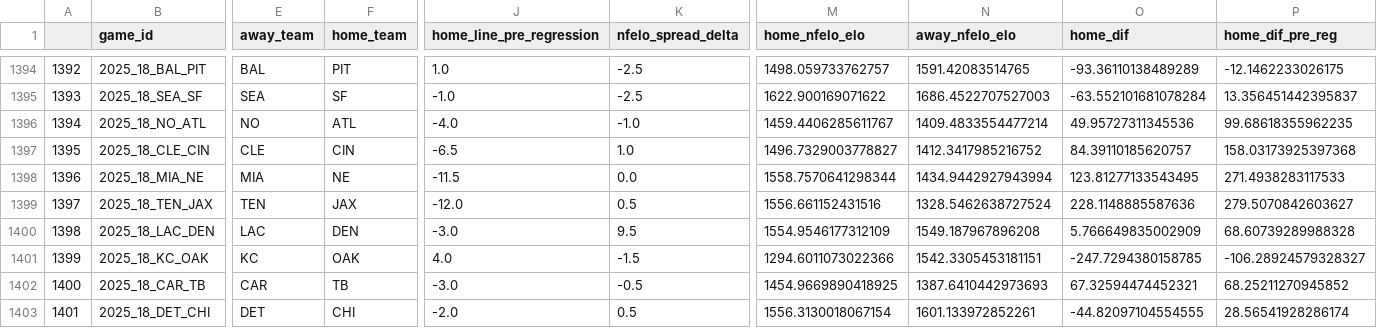
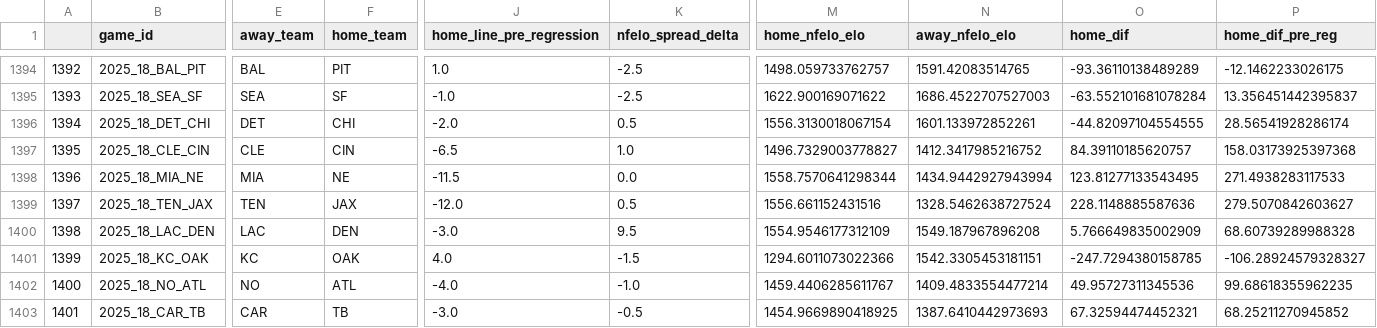
Before and after one commit to greerreNFL/nfelo, a CSV file: output_data/historic_projected_spreads.csv, drawn as a sheet; only a part is shown, gaps mark what is left out; the diff covers the shown part only; the diff names each change by its address in the sheet, - before the commit and + after, or states it on an @@ line.

```diff
--- a/output_data/historic_projected_spreads.csv
+++ b/output_data/historic_projected_spreads.csv
-B1396 (game_id): 2025_18_NO_ATL
+B1396 (game_id): 2025_18_DET_CHI
-E1396 (away_team): NO
+E1396 (away_team): DET
-F1396 (home_team): ATL
+F1396 (home_team): CHI
-J1396 (home_line_pre_regression): -4.0
+J1396 (home_line_pre_regression): -2.0
-K1396 (nfelo_spread_delta): -1.0
+K1396 (nfelo_spread_delta): 0.5
-M1396 (home_nfelo_elo): 1459.4406285611767
+M1396 (home_nfelo_elo): 1556.3130018067154
-N1396 (away_nfelo_elo): 1409.4833554477214
+N1396 (away_nfelo_elo): 1601.133972852261
-O1396 (home_dif): 49.95727311345536
+O1396 (home_dif): -44.82097104554555
-P1396 (home_dif_pre_reg): 99.68618355962235
+P1396 (home_dif_pre_reg): 28.56541928286174
-B1402 (game_id): 2025_18_CAR_TB
+B1402 (game_id): 2025_18_NO_ATL
-E1402 (away_team): CAR
+E1402 (away_team): NO
-F1402 (home_team): TB
+F1402 (home_team): ATL
-J1402 (home_line_pre_regression): -3.0
+J1402 (home_line_pre_regression): -4.0
-K1402 (nfelo_spread_delta): -0.5
+K1402 (nfelo_spread_delta): -1.0
-M1402 (home_nfelo_elo): 1454.9669890418925
+M1402 (home_nfelo_elo): 1459.4406285611767
-N1402 (away_nfelo_elo): 1387.6410442973693
+N1402 (away_nfelo_elo): 1409.4833554477214
-O1402 (home_dif): 67.32594474452321
+O1402 (home_dif): 49.95727311345536
-P1402 (home_dif_pre_reg): 68.25211270945852
+P1402 (home_dif_pre_reg): 99.68618355962235
-B1403 (game_id): 2025_18_DET_CHI
+B1403 (game_id): 2025_18_CAR_TB
-E1403 (away_team): DET
+E1403 (away_team): CAR
-F1403 (home_team): CHI
+F1403 (home_team): TB
-J1403 (home_line_pre_regression): -2.0
+J1403 (home_line_pre_regression): -3.0
-K1403 (nfelo_spread_delta): 0.5
+K1403 (nfelo_spread_delta): -0.5
-M1403 (home_nfelo_elo): 1556.3130018067154
+M1403 (home_nfelo_elo): 1454.9669890418925
-N1403 (away_nfelo_elo): 1601.133972852261
+N1403 (away_nfelo_elo): 1387.6410442973693
-O1403 (home_dif): -44.82097104554555
+O1403 (home_dif): 67.32594474452321
-P1403 (home_dif_pre_reg): 28.56541928286174
+P1403 (home_dif_pre_reg): 68.25211270945852
```
Also changed, not shown: 106 edited cells elsewhere in this file, output_data/prediction_tracker.csv, 1 other file.
